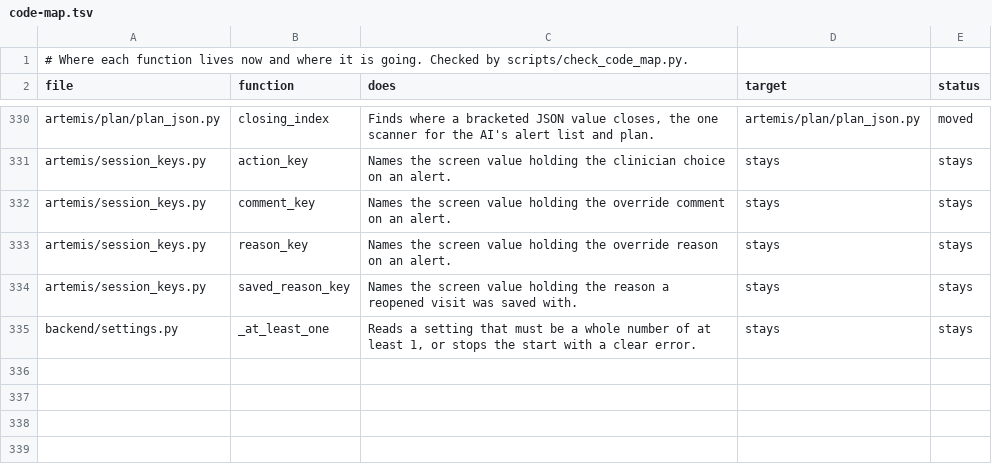
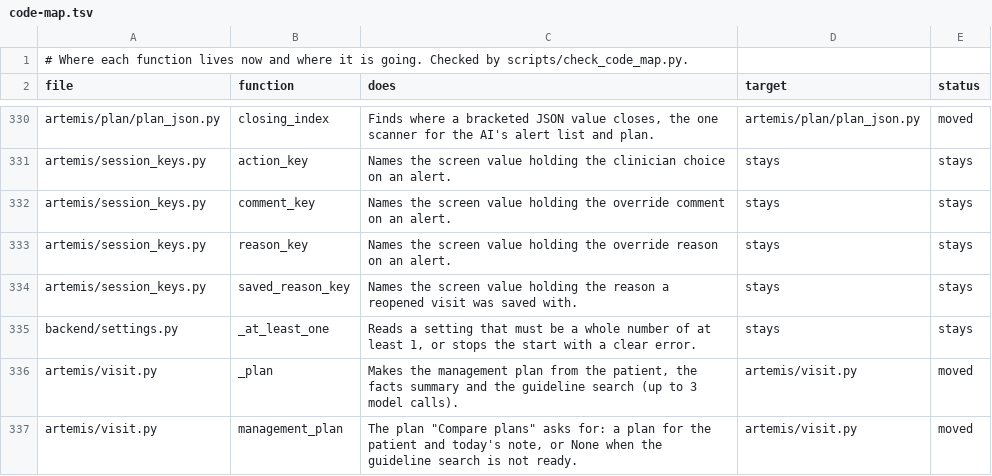
Before and after one commit to atwine/artemis-hiv, a TSV file: docs/refactor/code-map.tsv, drawn as a sheet; only a part is shown, gaps mark what is left out.

```diff
--- a/docs/refactor/code-map.tsv
+++ b/docs/refactor/code-map.tsv
@@ -335 +335,3 @@ artemis/session_keys.py	saved_reason_key	Names the screen value holding the reas
 backend/settings.py	_at_least_one	Reads a setting that must be a whole number of at least 1, or stops the start with a clear error.	stays	stays
+artemis/visit.py	_plan	Makes the management plan from the patient, the facts summary and the guideline search (up to 3 model calls).	artemis/visit.py	moved
+artemis/visit.py	management_plan	The plan "Compare plans" asks for: a plan for the patient and today's note, or None when the guideline search is not ready.	artemis/visit.py	moved
```
Also changed, not shown: docs/decisions.tsv, docs/refactor/moves.tsv, 1 other file.
